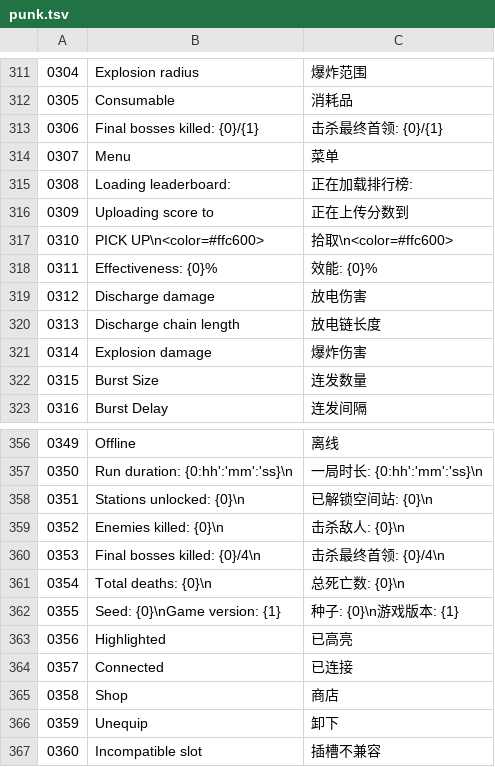
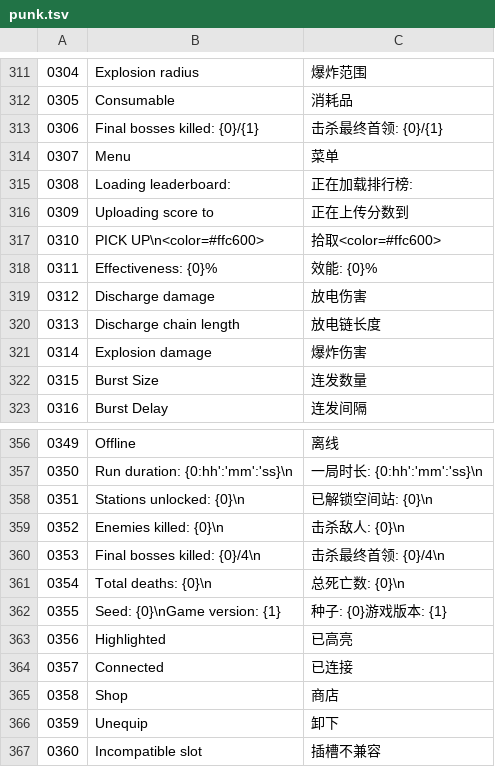
Before and after one commit to wings-of-liberty-zdy/punk-cn-translation, a TSV file: translations/punk.tsv, drawn as a sheet; only a part is shown, gaps mark what is left out; the diff covers the shown part only.

```diff
--- a/translations/punk.tsv
+++ b/translations/punk.tsv
@@ -316,3 +316,3 @@
 0309	Uploading score to 	正在上传分数到
-0310	PICK UP\n<color=#ffc600>	拾取\n<color=#ffc600>
+0310	PICK UP\n<color=#ffc600>	拾取<color=#ffc600>
 0311	Effectiveness: {0}%	效能: {0}%
@@ -361,3 +361,3 @@
 0354	Total deaths: {0}\n	总死亡数: {0}\n
-0355	Seed: {0}\nGame version: {1}	种子: {0}\n游戏版本: {1}
+0355	Seed: {0}\nGame version: {1}	种子: {0}游戏版本: {1}
 0356	Highlighted	已高亮
```
Also changed, not shown: 30 edited cells elsewhere in this file, plugin/PunkCn/Resources/punk-cn.tsv, 10 other files.
